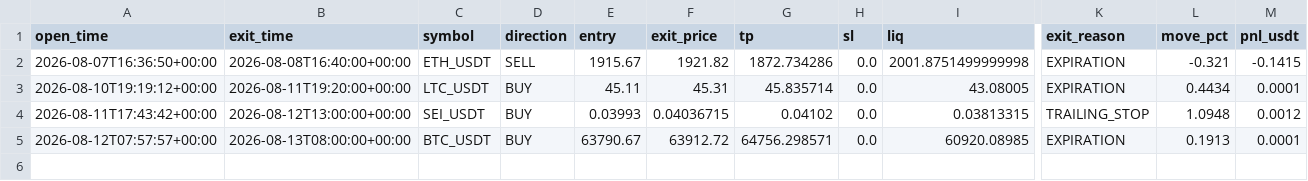
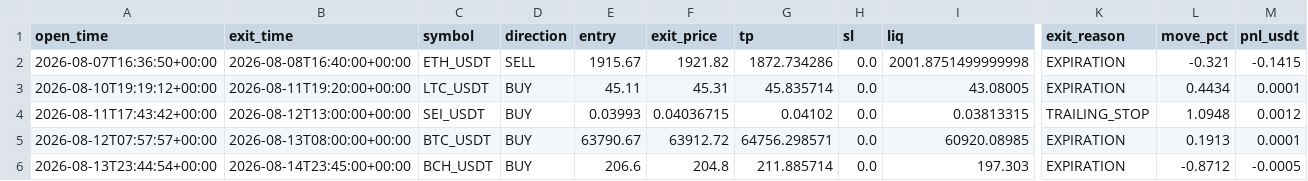
Before and after one commit to Taxi77777/crypto-signals-timesfm, a CSV file: paper_trades.csv, drawn as a sheet; only a part is shown, gaps mark what is left out; rows hold the shown columns only; the diff names each change by its address in the sheet, - before the commit and + after, or states it on an @@ line.

```diff
--- a/paper_trades.csv
+++ b/paper_trades.csv
+row 6: 2026-08-13T23:44:54+00:00 | 2026-08-14T23:45:00+00:00 | BCH_USDT | BUY | 206.6 | 204.8 | 211.885714 | 0.0 | 197.303 | EXPIRATION | -0.8712 | -0.0005
```
Also changed, not shown: 2 other files.
